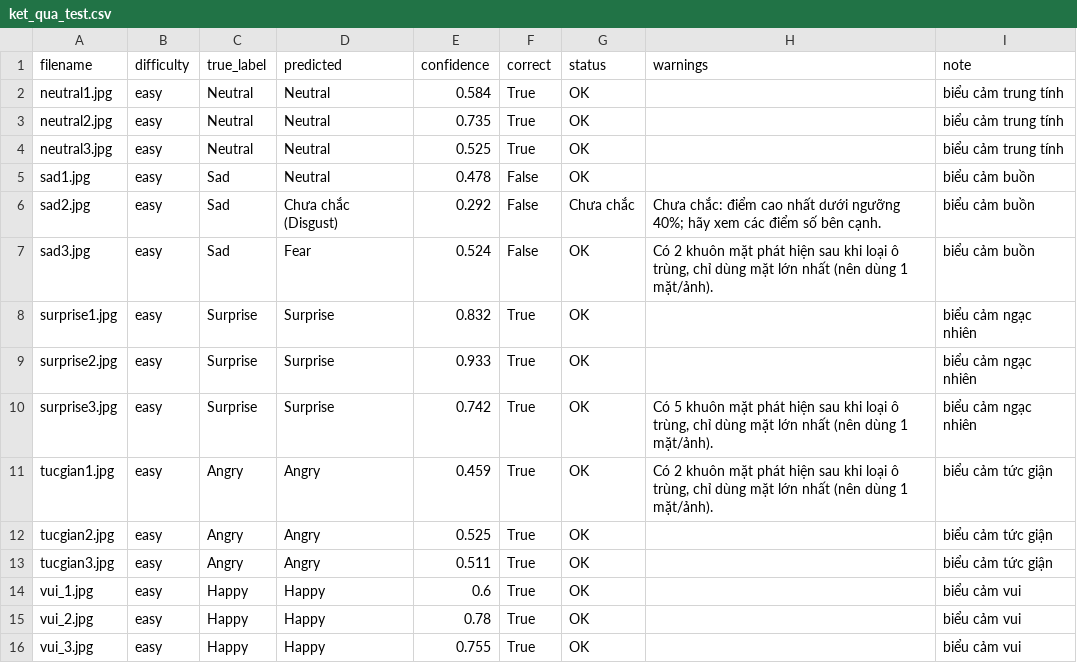
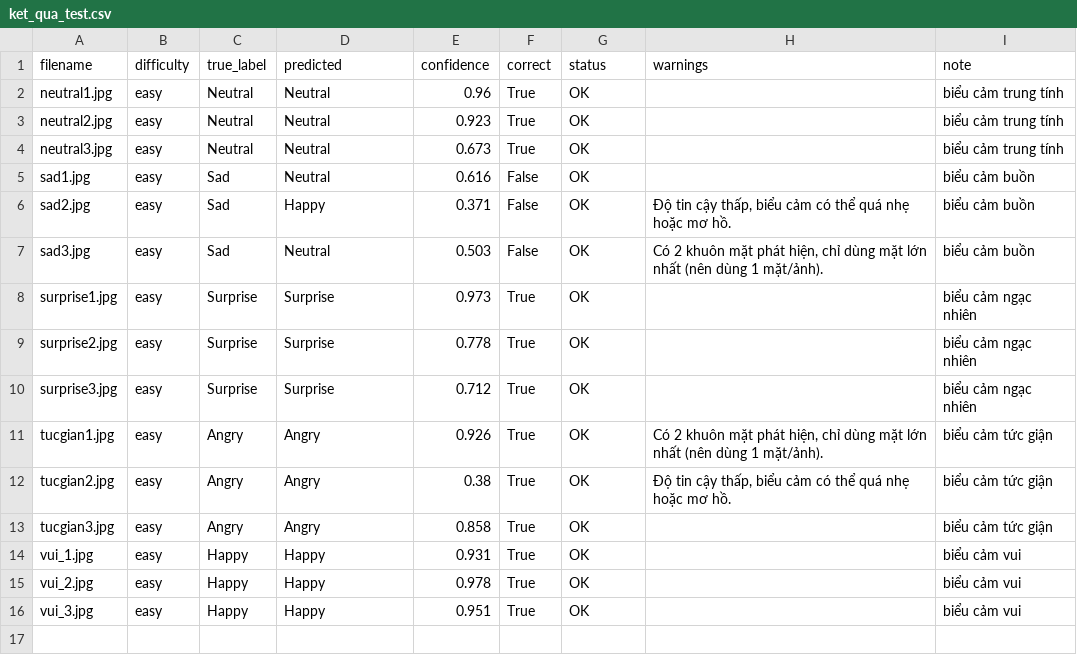
Before and after one commit to dangphu234/ai, a CSV file: ket_qua_test.csv, drawn as a sheet.

```diff
--- a/ket_qua_test.csv
+++ b/ket_qua_test.csv
@@ -1,16 +1,16 @@
 filename,difficulty,true_label,predicted,confidence,correct,status,warnings,note
-neutral1.jpg,easy,Neutral,Neutral,0.584,True,OK,,biểu cảm trung tính
-neutral2.jpg,easy,Neutral,Neutral,0.735,True,OK,,biểu cảm trung tính
-neutral3.jpg,easy,Neutral,Neutral,0.525,True,OK,,biểu cảm trung tính
-sad1.jpg,easy,Sad,Neutral,0.478,False,OK,,biểu cảm buồn
-sad2.jpg,easy,Sad,Chưa chắc (Disgust),0.292,False,Chưa chắc,Chưa chắc: điểm cao nhất dưới ngưỡng 40%; hãy xem các điểm số bên cạnh.,biểu cảm buồn
-sad3.jpg,easy,Sad,Fear,0.524,False,OK,"Có 2 khuôn mặt phát hiện sau khi loại ô trùng, chỉ dùng mặt lớn nhất (nên dùng 1 mặt/ảnh).",biểu cảm buồn
-surprise1.jpg,easy,Surprise,Surprise,0.832,True,OK,,biểu cảm ngạc nhiên
-surprise2.jpg,easy,Surprise,Surprise,0.933,True,OK,,biểu cảm ngạc nhiên
-surprise3.jpg,easy,Surprise,Surprise,0.742,True,OK,"Có 5 khuôn mặt phát hiện sau khi loại ô trùng, chỉ dùng mặt lớn nhất (nên dùng 1 mặt/ảnh).",biểu cảm ngạc nhiên
-tucgian1.jpg,easy,Angry,Angry,0.459,True,OK,"Có 2 khuôn mặt phát hiện sau khi loại ô trùng, chỉ dùng mặt lớn nhất (nên dùng 1 mặt/ảnh).",biểu cảm tức giận
-tucgian2.jpg,easy,Angry,Angry,0.525,True,OK,,biểu cảm tức giận
-tucgian3.jpg,easy,Angry,Angry,0.511,True,OK,,biểu cảm tức giận
-vui_1.jpg,easy,Happy,Happy,0.6,True,OK,,biểu cảm vui
-vui_2.jpg,easy,Happy,Happy,0.78,True,OK,,biểu cảm vui
-vui_3.jpg,easy,Happy,Happy,0.755,True,OK,,biểu cảm vui
+neutral1.jpg,easy,Neutral,Neutral,0.96,True,OK,,biểu cảm trung tính
+neutral2.jpg,easy,Neutral,Neutral,0.923,True,OK,,biểu cảm trung tính
+neutral3.jpg,easy,Neutral,Neutral,0.673,True,OK,,biểu cảm trung tính
+sad1.jpg,easy,Sad,Neutral,0.616,False,OK,,biểu cảm buồn
+sad2.jpg,easy,Sad,Happy,0.371,False,OK,"Độ tin cậy thấp, biểu cảm có thể quá nhẹ hoặc mơ hồ.",biểu cảm buồn
+sad3.jpg,easy,Sad,Neutral,0.503,False,OK,"Có 2 khuôn mặt phát hiện, chỉ dùng mặt lớn nhất (nên dùng 1 mặt/ảnh).",biểu cảm buồn
+surprise1.jpg,easy,Surprise,Surprise,0.973,True,OK,,biểu cảm ngạc nhiên
+surprise2.jpg,easy,Surprise,Surprise,0.778,True,OK,,biểu cảm ngạc nhiên
+surprise3.jpg,easy,Surprise,Surprise,0.712,True,OK,,biểu cảm ngạc nhiên
+tucgian1.jpg,easy,Angry,Angry,0.926,True,OK,"Có 2 khuôn mặt phát hiện, chỉ dùng mặt lớn nhất (nên dùng 1 mặt/ảnh).",biểu cảm tức giận
+tucgian2.jpg,easy,Angry,Angry,0.38,True,OK,"Độ tin cậy thấp, biểu cảm có thể quá nhẹ hoặc mơ hồ.",biểu cảm tức giận
+tucgian3.jpg,easy,Angry,Angry,0.858,True,OK,,biểu cảm tức giận
+vui_1.jpg,easy,Happy,Happy,0.931,True,OK,,biểu cảm vui
+vui_2.jpg,easy,Happy,Happy,0.978,True,OK,,biểu cảm vui
+vui_3.jpg,easy,Happy,Happy,0.951,True,OK,,biểu cảm vui
```
Also changed, not shown: 6 other files.
